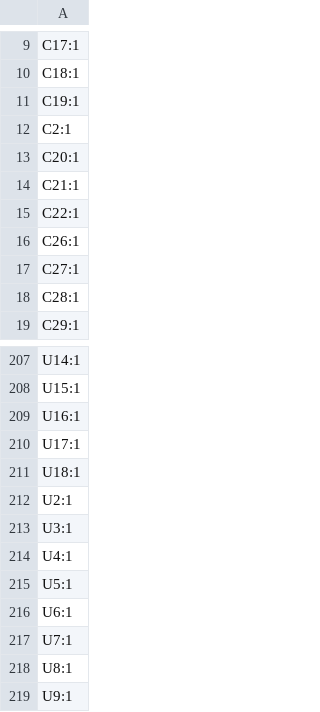
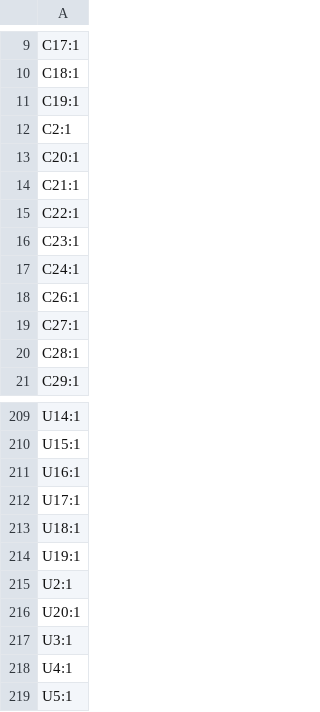
Before and after one commit to penguin92-prg/Thrive, a CSV file: circuit/line-001-20260628/production/designators.csv, drawn as a sheet; only a part is shown, gaps mark what is left out; the shorter side is filled out with more unchanged rows; the diff names each change by its address in the sheet, - before the commit and + after, or states it on an @@ line.

```diff
--- a/circuit/line-001-20260628/production/designators.csv
+++ b/circuit/line-001-20260628/production/designators.csv
+row 16: C23:1
+row 17: C24:1
+row 214: U19:1
+row 216: U20:1
```
Also changed, not shown: circuit/line-001-20260628/production/bom.csv, circuit/line-001-20260628/production/positions.csv, 1 other file.
